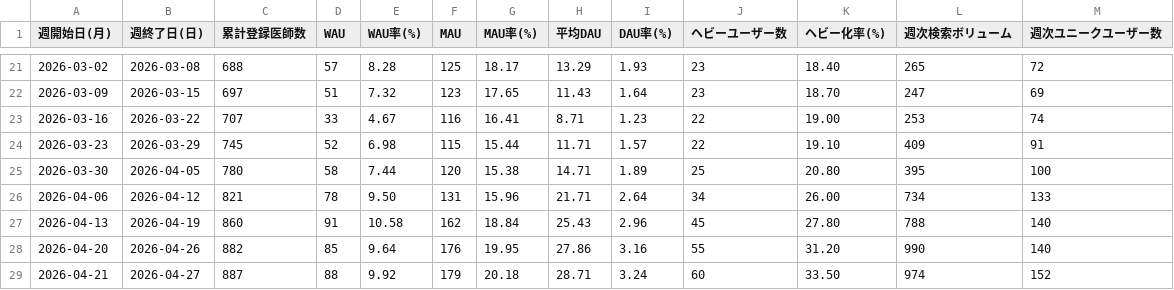
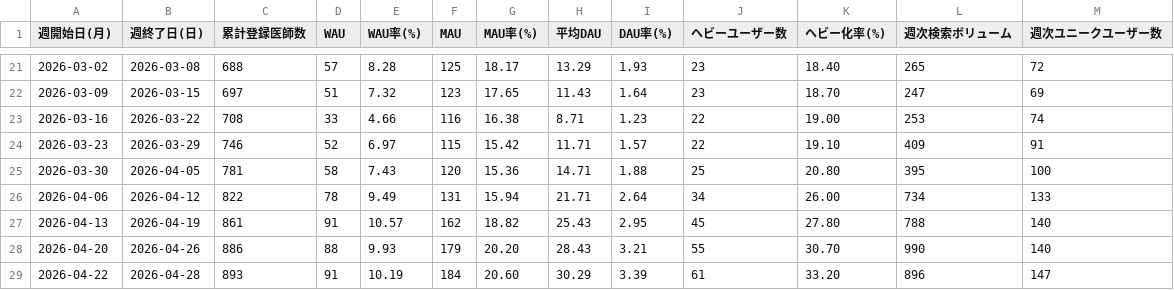
Before and after one commit to okui-dev/cubec-traction-dashboard, a CSV file: traction_weekly.csv, drawn as a sheet; only a part is shown, gaps mark what is left out.

```diff
--- a/traction_weekly.csv
+++ b/traction_weekly.csv
@@ -22,8 +22,8 @@
 2026-03-09,2026-03-15,697,51,7.32,123,17.65,11.43,1.64,23,18.70,247,69
-2026-03-16,2026-03-22,707,33,4.67,116,16.41,8.71,1.23,22,19.00,253,74
-2026-03-23,2026-03-29,745,52,6.98,115,15.44,11.71,1.57,22,19.10,409,91
-2026-03-30,2026-04-05,780,58,7.44,120,15.38,14.71,1.89,25,20.80,395,100
-2026-04-06,2026-04-12,821,78,9.50,131,15.96,21.71,2.64,34,26.00,734,133
-2026-04-13,2026-04-19,860,91,10.58,162,18.84,25.43,2.96,45,27.80,788,140
-2026-04-20,2026-04-26,882,85,9.64,176,19.95,27.86,3.16,55,31.20,990,140
-2026-04-21,2026-04-27,887,88,9.92,179,20.18,28.71,3.24,60,33.50,974,152
+2026-03-16,2026-03-22,708,33,4.66,116,16.38,8.71,1.23,22,19.00,253,74
+2026-03-23,2026-03-29,746,52,6.97,115,15.42,11.71,1.57,22,19.10,409,91
+2026-03-30,2026-04-05,781,58,7.43,120,15.36,14.71,1.88,25,20.80,395,100
+2026-04-06,2026-04-12,822,78,9.49,131,15.94,21.71,2.64,34,26.00,734,133
+2026-04-13,2026-04-19,861,91,10.57,162,18.82,25.43,2.95,45,27.80,788,140
+2026-04-20,2026-04-26,886,88,9.93,179,20.20,28.43,3.21,55,30.70,990,140
+2026-04-22,2026-04-28,893,91,10.19,184,20.60,30.29,3.39,61,33.20,896,147
```
Also changed, not shown: 2 other files.
